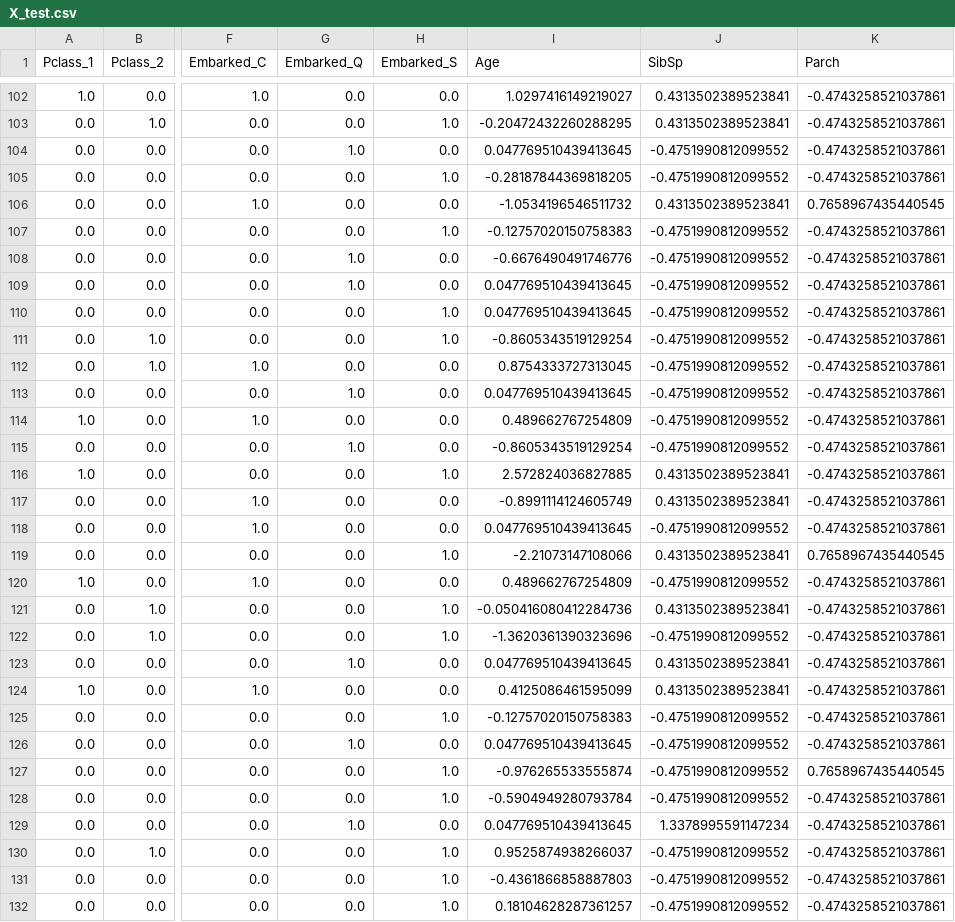
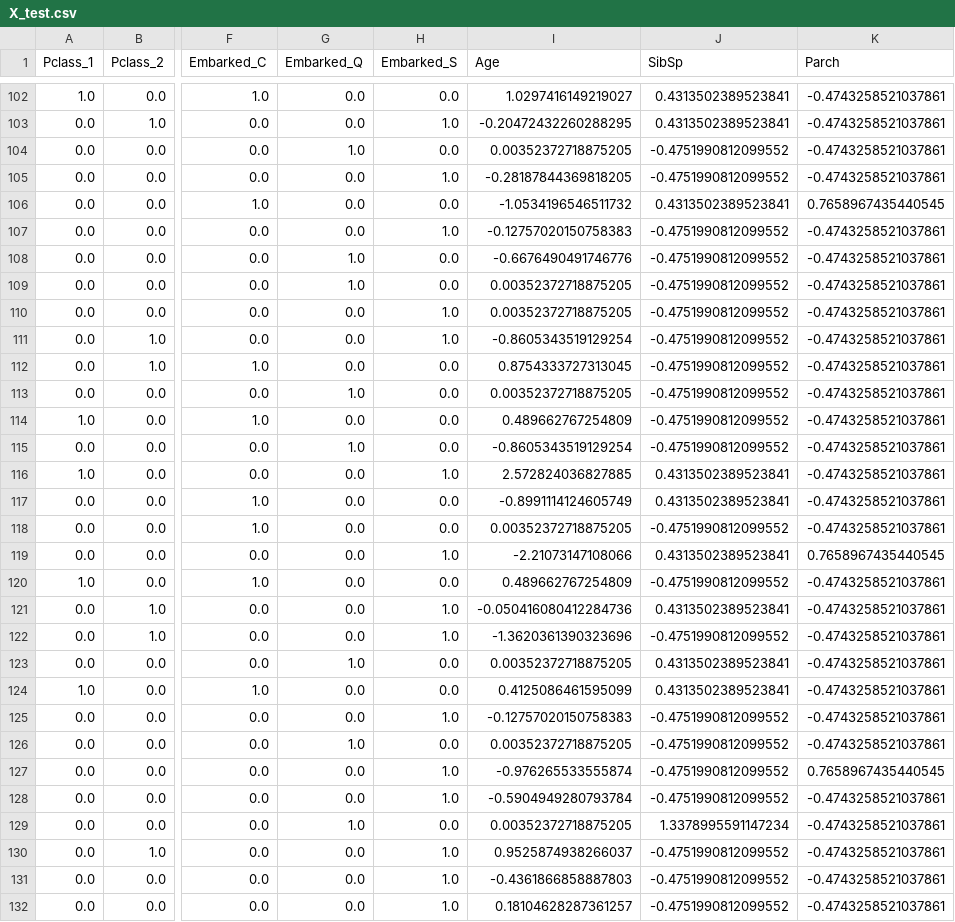
Before and after one commit to gitcodmax/Predict-Titanic-Survival, a CSV file: proc_data/X_test.csv, drawn as a sheet; only a part is shown, gaps mark what is left out; the diff covers the shown part only; the diff names each change by its address in the sheet, - before the commit and + after, or states it on an @@ line.

Commit message:
Create new features(FE). Update X_train and train a random forest and xgboost model on new data.

```diff
--- a/proc_data/X_test.csv
+++ b/proc_data/X_test.csv
-I104 (Age): 0.047769510439413645
+I104 (Age): 0.00352372718875205
-I109:I110 (Age): 0.047769510439413645
+I109:I110 (Age): 0.00352372718875205
-I113 (Age): 0.047769510439413645
+I113 (Age): 0.00352372718875205
-I118 (Age): 0.047769510439413645
+I118 (Age): 0.00352372718875205
-I123 (Age): 0.047769510439413645
+I123 (Age): 0.00352372718875205
-I126 (Age): 0.047769510439413645
+I126 (Age): 0.00352372718875205
-I129 (Age): 0.047769510439413645
+I129 (Age): 0.00352372718875205
```
Also changed, not shown: 78 edited cells elsewhere in this file, 6 other files.
